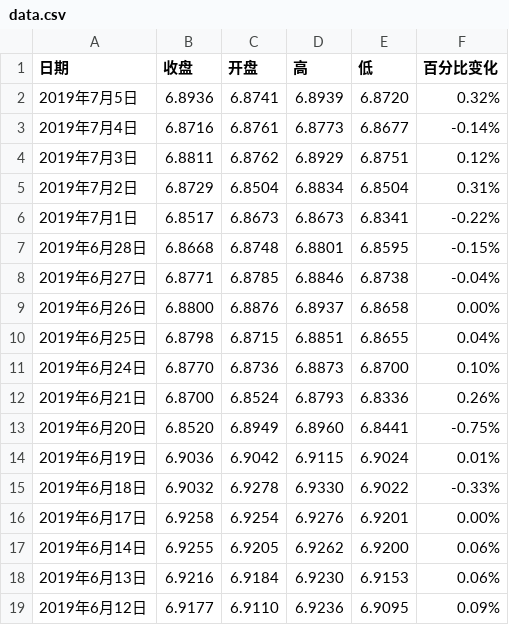
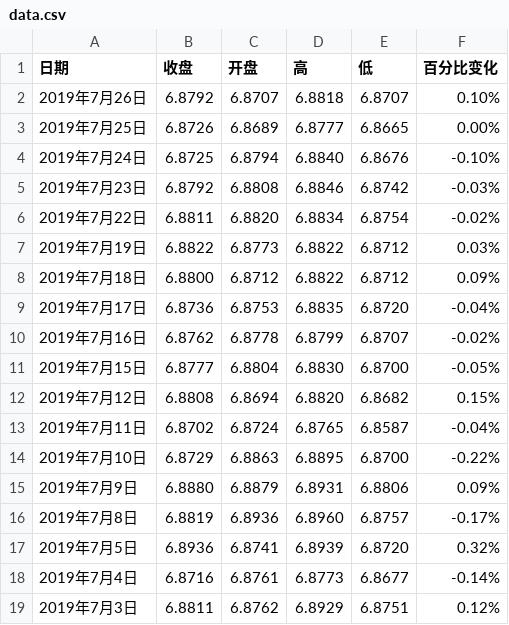
Before and after one commit to tracholar/economics-data, a CSV file: exchange-rate/data.csv, drawn as a sheet; only a part is shown; the shorter side is filled out with more unchanged rows; the diff names each change by its address in the sheet, - before the commit and + after, or states it on an @@ line.

Commit message:
update economic data

```diff
--- a/exchange-rate/data.csv
+++ b/exchange-rate/data.csv
+row 2: 2019年7月26日 | 6.8792 | 6.8707 | 6.8818 | 6.8707 | 0.10%
+row 3: 2019年7月25日 | 6.8726 | 6.8689 | 6.8777 | 6.8665 | 0.00%
+row 4: 2019年7月24日 | 6.8725 | 6.8794 | 6.8840 | 6.8676 | -0.10%
+row 5: 2019年7月23日 | 6.8792 | 6.8808 | 6.8846 | 6.8742 | -0.03%
+row 6: 2019年7月22日 | 6.8811 | 6.8820 | 6.8834 | 6.8754 | -0.02%
+row 7: 2019年7月19日 | 6.8822 | 6.8773 | 6.8822 | 6.8712 | 0.03%
+row 8: 2019年7月18日 | 6.8800 | 6.8712 | 6.8822 | 6.8712 | 0.09%
+row 9: 2019年7月17日 | 6.8736 | 6.8753 | 6.8835 | 6.8720 | -0.04%
+row 10: 2019年7月16日 | 6.8762 | 6.8778 | 6.8799 | 6.8707 | -0.02%
+row 11: 2019年7月15日 | 6.8777 | 6.8804 | 6.8830 | 6.8700 | -0.05%
+row 12: 2019年7月12日 | 6.8808 | 6.8694 | 6.8820 | 6.8682 | 0.15%
+row 13: 2019年7月11日 | 6.8702 | 6.8724 | 6.8765 | 6.8587 | -0.04%
+row 14: 2019年7月10日 | 6.8729 | 6.8863 | 6.8895 | 6.8700 | -0.22%
+row 15: 2019年7月9日 | 6.8880 | 6.8879 | 6.8931 | 6.8806 | 0.09%
+row 16: 2019年7月8日 | 6.8819 | 6.8936 | 6.8960 | 6.8757 | -0.17%
```
Also changed, not shown: bond-interest/data.csv, 14 other files.
